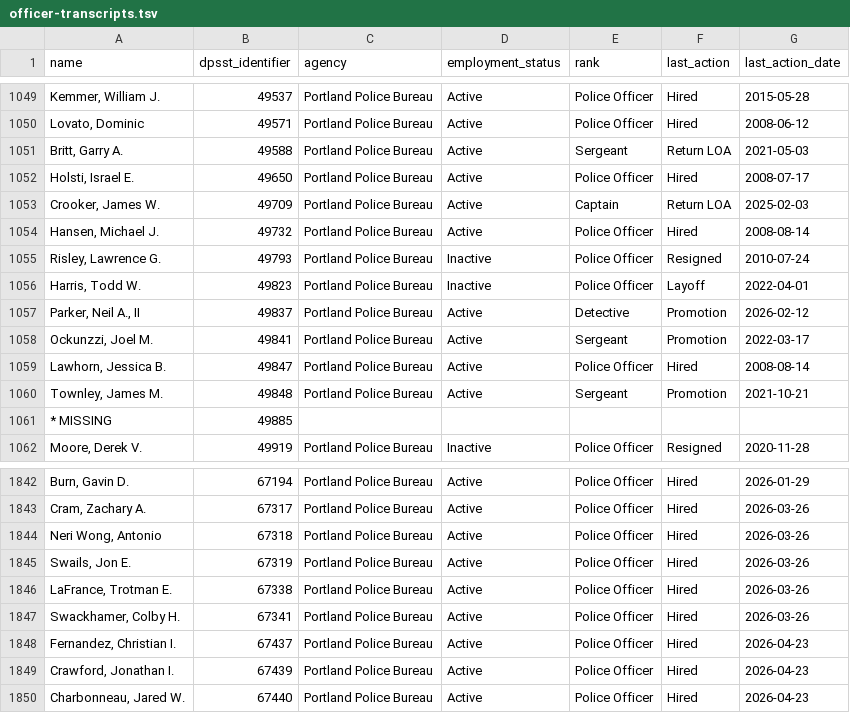
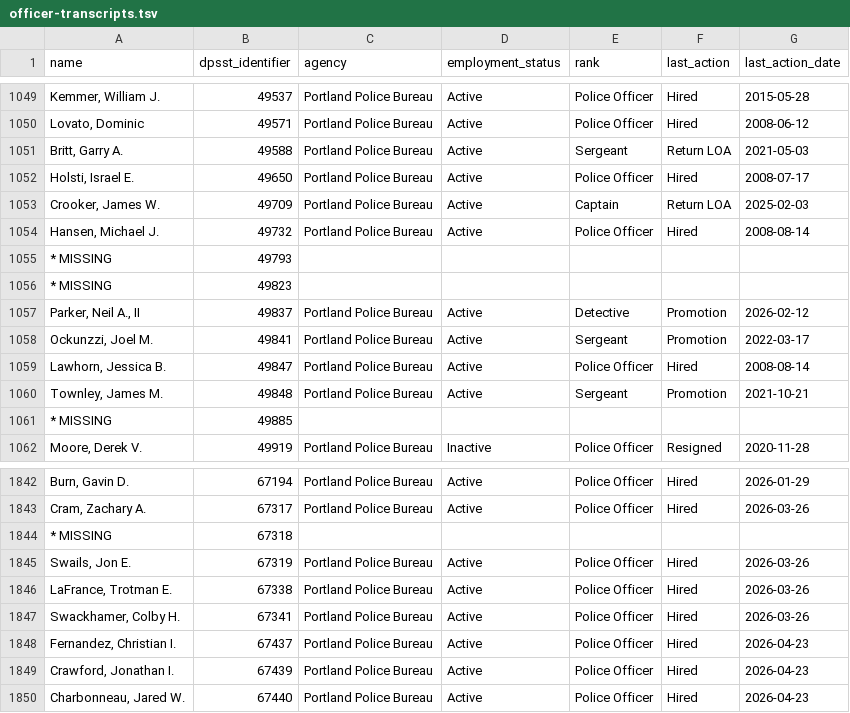
Before and after one commit to PDX-Police-Accountability/dpsst-data, a TSV file: officers/summary/officer-transcripts.tsv, drawn as a sheet; only a part is shown, gaps mark what is left out.

```diff
--- a/officers/summary/officer-transcripts.tsv
+++ b/officers/summary/officer-transcripts.tsv
@@ -1054,4 +1054,4 @@ Crooker, James W.	49709	Portland Police Bureau	Active	Captain	Return LOA	2025-02
 Hansen, Michael J.	49732	Portland Police Bureau	Active	Police Officer	Hired	2008-08-14
-Risley, Lawrence G.	49793	Portland Police Bureau	Inactive	Police Officer	Resigned	2010-07-24
-Harris, Todd W.	49823	Portland Police Bureau	Inactive	Police Officer	Layoff	2022-04-01
+* MISSING	49793	""	""	""	""	""
+* MISSING	49823	""	""	""	""	""
 Parker, Neil A., II	49837	Portland Police Bureau	Active	Detective	Promotion	2026-02-12
@@ -1843,3 +1843,3 @@ Burn, Gavin D.	67194	Portland Police Bureau	Active	Police Officer	Hired	2026-01-
 Cram, Zachary A.	67317	Portland Police Bureau	Active	Police Officer	Hired	2026-03-26
-Neri Wong, Antonio	67318	Portland Police Bureau	Active	Police Officer	Hired	2026-03-26
+* MISSING	67318	""	""	""	""	""
 Swails, Jon E.	67319	Portland Police Bureau	Active	Police Officer	Hired	2026-03-26
```
Also changed, not shown: officers/summary/officer-transcripts-active.tsv, officers/summary/officer-transcripts-inactive.tsv, 18 other files.
